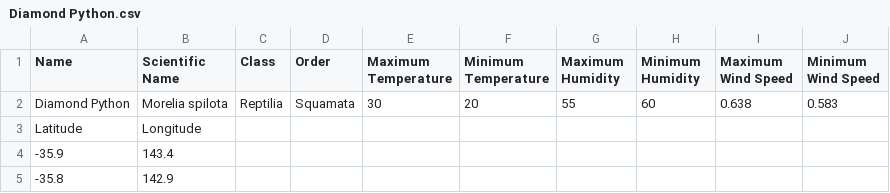
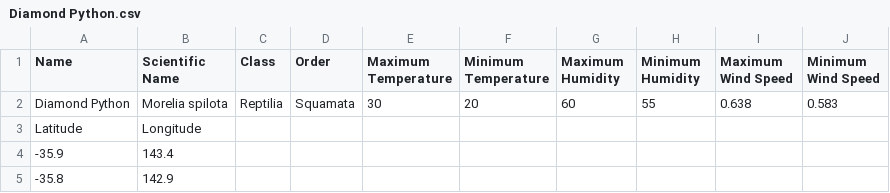
Before and after one commit to morning93tang/AnimalSpeak, a CSV file: backend/source/animalsspeak/datasets/Diamond Python.csv, drawn as a sheet; only a part is shown.

Commit message:
Update Diamond Python.csv

```diff
--- a/backend/source/animalsspeak/datasets/Diamond Python.csv
+++ b/backend/source/animalsspeak/datasets/Diamond Python.csv
@@ -1,3 +1,3 @@
 Name,Scientific Name,Class,Order,Maximum Temperature,Minimum Temperature,Maximum Humidity,Minimum Humidity,Maximum Wind Speed,Minimum Wind Speed
-Diamond Python,Morelia spilota,Reptilia,Squamata,30,20,55,60,0.638,0.583
+Diamond Python,Morelia spilota,Reptilia,Squamata,30,20,60,55,0.638,0.583
 Latitude,Longitude,,,,,,,,
```
